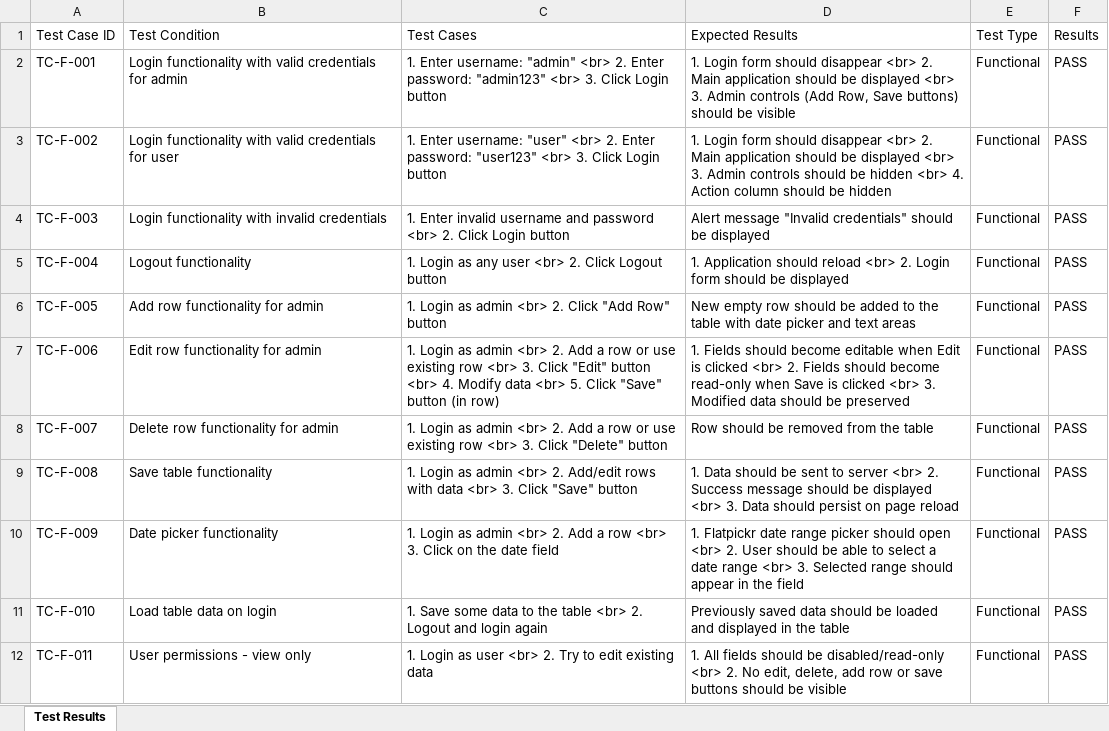
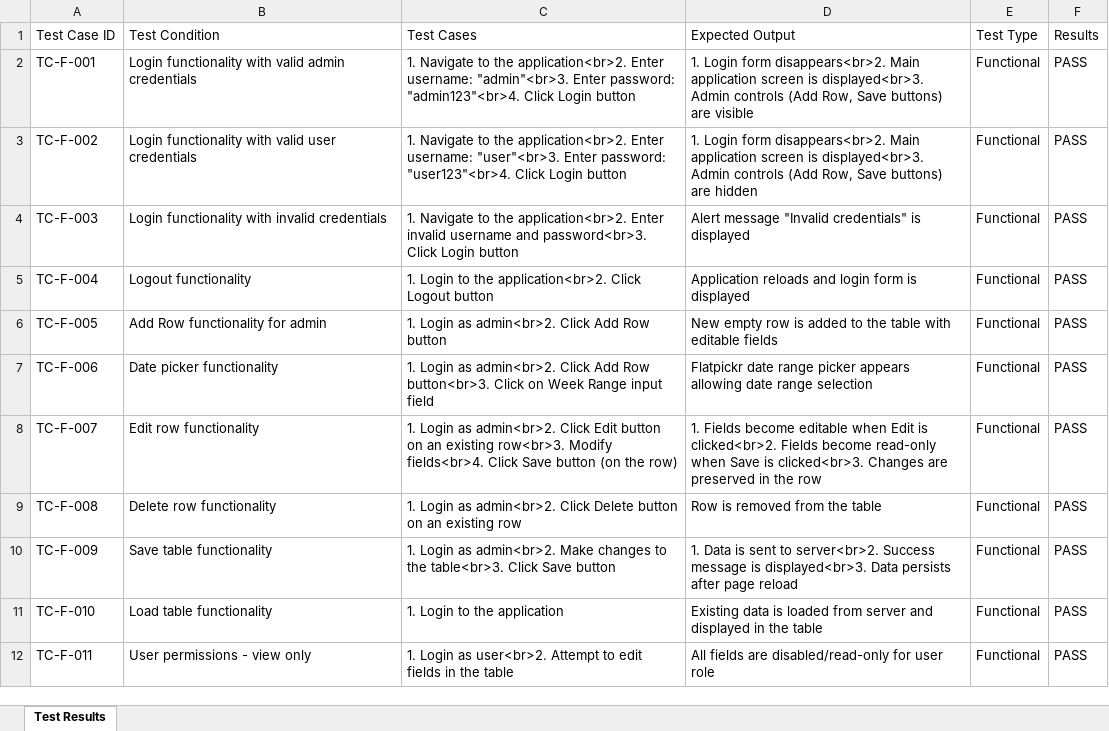
Before and after one commit to dshreya-tsip/WSR_Tool_3, an Excel workbook: test_case_results.xlsx, sheet Test Results, drawn as a sheet; only a part is shown; values as stored, in another font and other column widths than the file's, no borders; the diff covers the shown part only; the diff names each change by its address in the sheet, - before the commit and + after, or states it on an @@ line.

```diff
--- a/test_case_results.xlsx (sheet Test Results)
+++ b/test_case_results.xlsx (sheet Test Results)
-D1: Expected Results
+D1: Expected Output
-B2 (Test Condition): …with valid credentials for admin
+B2 (Test Condition): …with valid admin credentials
-C2 (Test Cases): 1. Enter username: "admin" <br> 2. Enter password: "admin123" <br> 3. Click Login…
+C2 (Test Cases): 1. Navigate to the application<br>2. Enter username: "admin"<br>3. Enter password: "admin123"<br>4. Click Login…
-D2 (Expected Output): …Login form should disappear <br> 2. Main application should be displayed <br> 3. Admin controls (Add Row, Save buttons) should be visible
+D2 (Expected Output): …Login form disappears<br>2. Main application screen is displayed<br>3. Admin controls (Add Row, Save buttons) are visible
-B3 (Test Condition): …with valid credentials for user
+B3 (Test Condition): …with valid user credentials
-C3 (Test Cases): 1. Enter username: "user" <br> 2. Enter password: "user123" <br> 3. Click Login…
+C3 (Test Cases): 1. Navigate to the application<br>2. Enter username: "user"<br>3. Enter password: "user123"<br>4. Click Login…
-D3 (Expected Output): …Login form should disappear <br> 2. Main application should be displayed <br> 3. Admin controls should be hidden <br> 4. Action column should be hidden
+D3 (Expected Output): …Login form disappears<br>2. Main application screen is displayed<br>3. Admin controls (Add Row, Save buttons) are hidden
-C4 (Test Cases): 1. Enter invalid username and password <br> 2. Click Login…
+C4 (Test Cases): 1. Navigate to the application<br>2. Enter invalid username and password<br>3. Click Login…
-D4 (Expected Output): …"Invalid credentials" should be displayed
+D4 (Expected Output): …"Invalid credentials" is displayed
-C5 (Test Cases): 1. Login as any user <br> 2. Click Logout…
+C5 (Test Cases): 1. Login to the application<br>2. Click Logout…
-D5 (Expected Output): 1. Application should reload <br> 2. Login form should be displayed
+D5 (Expected Output): Application reloads and login form is displayed
-B6 (Test Condition): Add row functionality for admin
+B6 (Test Condition): Add Row functionality for admin
-C6 (Test Cases): …Login as admin <br> 2. Click "Add Row" button
+C6 (Test Cases): …Login as admin<br>2. Click Add Row button
-D6 (Expected Output): …empty row should be added to the table with date picker and text areas
+D6 (Expected Output): …empty row is added to the table with editable fields
-B7 (Test Condition): Edit row functionality for admin
+B7 (Test Condition): Date picker functionality
-C7 (Test Cases): …Login as admin <br> 2. Add a row or use existing row <br> 3. Click "Edit" button <br> 4. Modify data <br> 5. Click "Save" button (in row)
+C7 (Test Cases): …Login as admin<br>2. Click Add Row button<br>3. Click on Week Range input field
-D7 (Expected Output): 1. Fields should become editable when Edit is clicked <br> 2. Fields should become read-only when Save is clicked <br> 3. Modified data should be preserved
+D7 (Expected Output): Flatpickr date range picker appears allowing date range selection
-B8 (Test Condition): Delete row functionality for admin
+B8 (Test Condition): Edit row functionality
-C8 (Test Cases): …Login as admin <br> 2. Add a row or use existing row <br> 3. Click "Delete" button
+C8 (Test Cases): …Login as admin<br>2. Click Edit button on an existing row<br>3. Modify fields<br>4. Click Save button (on the row)
-D8 (Expected Output): Row should be removed from the table
+D8 (Expected Output): 1. Fields become editable when Edit is clicked<br>2. Fields become read-only when Save is clicked<br>3. Changes are preserved in the row
-B9 (Test Condition): Save table functionality
+B9 (Test Condition): Delete row functionality
-C9 (Test Cases): …Login as admin <br> 2. Add/edit rows with data <br> 3. Click "Save" button
+C9 (Test Cases): …Login as admin<br>2. Click Delete button on an existing row
-D9 (Expected Output): 1. Data should be sent to server <br> 2. Success message should be displayed <br> 3. Data should persist on page reload
+D9 (Expected Output): Row is removed from the table
-B10 (Test Condition): Date picker functionality
+B10 (Test Condition): Save table functionality
-C10 (Test Cases): …Login as admin <br> 2. Add a row <br> 3. Click on the date field
+C10 (Test Cases): …Login as admin<br>2. Make changes to the table<br>3. Click Save button
-D10 (Expected Output): 1. Flatpickr date range picker should open <br> 2. User should be able to select a date range <br> 3. Selected range should appear in the field
+D10 (Expected Output): 1. Data is sent to server<br>2. Success message is displayed<br>3. Data persists after page reload
-B11 (Test Condition): Load table data on login
+B11 (Test Condition): Load table functionality
-C11 (Test Cases): 1. Save some data to the table <br> 2. Logout and login again
+C11 (Test Cases): 1. Login to the application
-D11 (Expected Output): Previously saved data should be loaded and displayed…
+D11 (Expected Output): Existing data is loaded from server and displayed…
-C12 (Test Cases): …Login as user <br> 2. Try to edit existing data
+C12 (Test Cases): …Login as user<br>2. Attempt to edit fields in the table
-D12 (Expected Output): 1. All fields should be disabled/read-only <br> 2. No edit, delete, add row or save buttons should be visible
+D12 (Expected Output): All fields are disabled/read-only for user role
```
Also changed, not shown: 4 added rows, 1 removed row and 21 edited cells elsewhere in this sheet.
